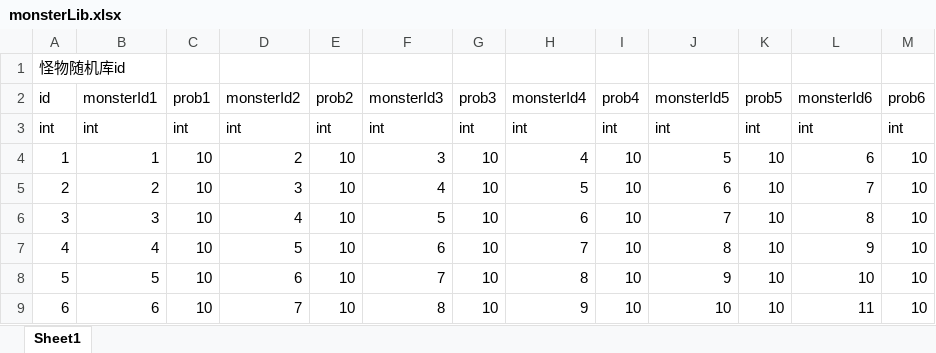
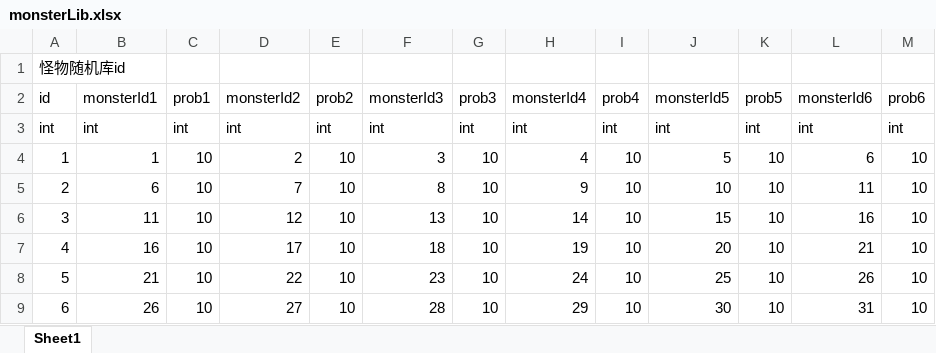
Before and after one commit to kelvin7feng/excel2lua, an Excel workbook: src/monsterLib.xlsx, sheet Sheet1, drawn as a sheet; only a part is shown; values as stored, in another font and other column widths than the file's, no borders; the diff covers the shown part only; the diff names each change by its address in the sheet, - before the commit and + after, or states it on an @@ line.

```diff
--- a/src/monsterLib.xlsx (sheet Sheet1)
+++ b/src/monsterLib.xlsx (sheet Sheet1)
-B5 (monsterId1): 2
+B5 (monsterId1): 6
-D5 (monsterId2): 3
+D5 (monsterId2): 7
-F5 (monsterId3): 4
+F5 (monsterId3): 8
-H5 (monsterId4): 5
+H5 (monsterId4): 9
-J5 (monsterId5): 6
+J5 (monsterId5): 10
-L5 (monsterId6): 7
+L5 (monsterId6): 11
-B6 (monsterId1): 3
+B6 (monsterId1): 11
-D6 (monsterId2): 4
+D6 (monsterId2): 12
-F6 (monsterId3): 5
+F6 (monsterId3): 13
-H6 (monsterId4): 6
+H6 (monsterId4): 14
-J6 (monsterId5): 7
+J6 (monsterId5): 15
-L6 (monsterId6): 8
+L6 (monsterId6): 16
-B7 (monsterId1): 4
+B7 (monsterId1): 16
-D7 (monsterId2): 5
+D7 (monsterId2): 17
-F7 (monsterId3): 6
+F7 (monsterId3): 18
-H7 (monsterId4): 7
+H7 (monsterId4): 19
-J7 (monsterId5): 8
+J7 (monsterId5): 20
-L7 (monsterId6): 9
+L7 (monsterId6): 21
-B8 (monsterId1): 5
+B8 (monsterId1): 21
-D8 (monsterId2): 6
+D8 (monsterId2): 22
-F8 (monsterId3): 7
+F8 (monsterId3): 23
-H8 (monsterId4): 8
+H8 (monsterId4): 24
-J8 (monsterId5): 9
+J8 (monsterId5): 25
-L8 (monsterId6): 10
+L8 (monsterId6): 26
-B9 (monsterId1): 6
+B9 (monsterId1): 26
-D9 (monsterId2): 7
+D9 (monsterId2): 27
-F9 (monsterId3): 8
+F9 (monsterId3): 28
-H9 (monsterId4): 9
+H9 (monsterId4): 29
-J9 (monsterId5): 10
+J9 (monsterId5): 30
-L9 (monsterId6): 11
+L9 (monsterId6): 31
```
Also changed, not shown: 534 edited cells elsewhere in this sheet, src/afk.xlsx, src/attr.xlsx, 3 other files.
